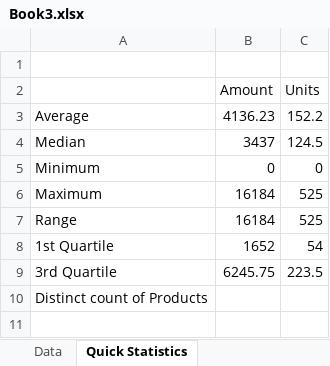
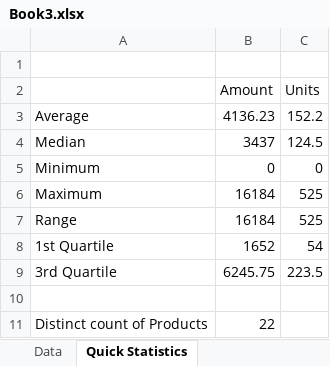
Before and after one commit to GerlechJen/EDA-with-Microsoft-Excel, an Excel workbook: Book3.xlsx, sheet Quick Statistics, drawn as a sheet; values as stored, in another font and other column widths than the file's, no borders; addresses are those after the commit; the diff names each change by its address in the sheet, - before the commit and + after, or states it on an @@ line.

```diff
--- a/Book3.xlsx (sheet Quick Statistics)
+++ b/Book3.xlsx (sheet Quick Statistics)
+row 10: (empty)
-B11 (Amount): (empty)
+B11 (Amount): 22
```
Also changed, not shown: other sheet tabs.
